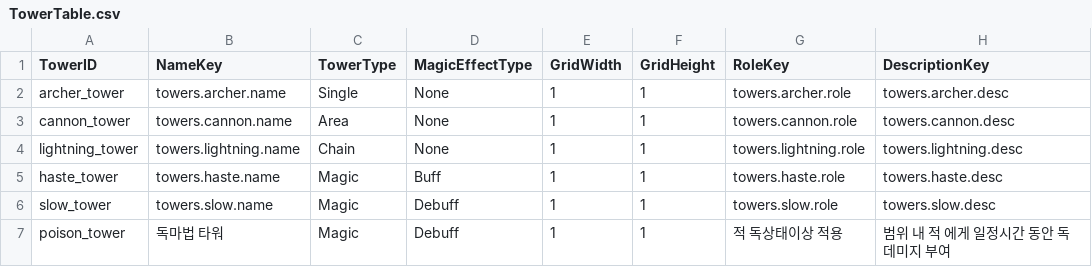
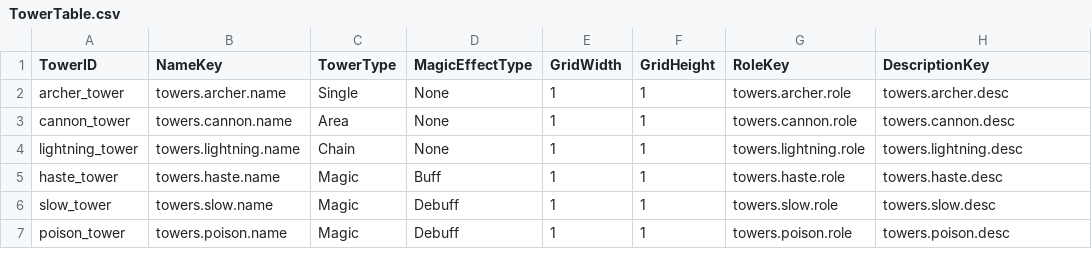
Before and after one commit to muchan918/NorthLand, a CSV file: Assets/Resources/DataTables/TowerTable.csv, drawn as a sheet.

Commit message:
Fix: String Table 로컬라이제이션 후속 수정 + poison_tower 이관 #102
- LocalizationHelper 테이블명 상수 대소문자 정정 (NorthLand_Towers/Enemies)
- poison_tower CSV 리터럴 → towers.poison.name/role/desc 키 이관 (ko/en/ja)
- BuildingTableTest 삭제 ID 참조 NRE 수정 (조회 목록 갱신 + null 가드)
- TowerTableTest에 poison_tower 조회 추가
- SystemMap/WatchList 갱신 (WL-013 해소, WL-060/061 신설)

```diff
--- a/Assets/Resources/DataTables/TowerTable.csv
+++ b/Assets/Resources/DataTables/TowerTable.csv
@@ -6,2 +6,2 @@ haste_tower,towers.haste.name,Magic,Buff,1,1,towers.haste.role,towers.haste.desc
 slow_tower,towers.slow.name,Magic,Debuff,1,1,towers.slow.role,towers.slow.desc
-poison_tower,독마법 타워,Magic,Debuff,1,1,적 독상태이상 적용,범위 내 적 에게 일정시간 동안  독데미지 부여
+poison_tower,towers.poison.name,Magic,Debuff,1,1,towers.poison.role,towers.poison.desc
```
Also changed, not shown: 9 other files.
